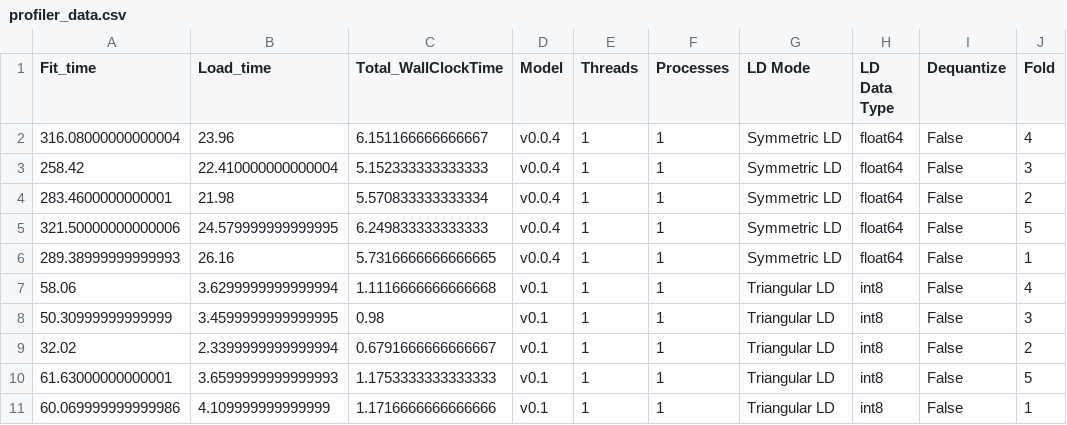
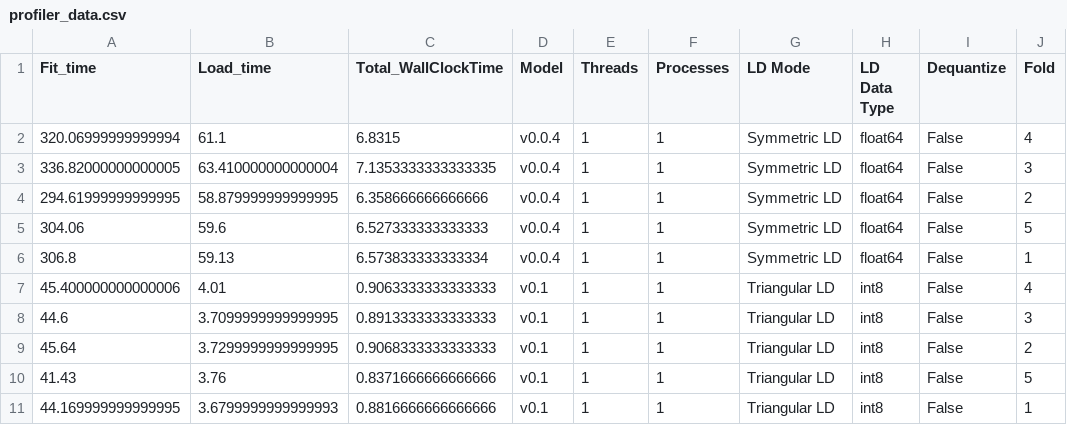
Before and after one commit to shz9/viprs-benchmarks-paper, a CSV file: figures/figure_2/figure_data/profiler_data.csv, drawn as a sheet.

```diff
--- a/figures/figure_2/figure_data/profiler_data.csv
+++ b/figures/figure_2/figure_data/profiler_data.csv
@@ -1,11 +1,11 @@
 Fit_time,Load_time,Total_WallClockTime,Model,Threads,Processes,LD Mode,LD Data Type,Dequantize,Fold
-316.08000000000004,23.96,6.151166666666667,v0.0.4,1,1,Symmetric LD,float64,False,4
-258.42,22.410000000000004,5.152333333333333,v0.0.4,1,1,Symmetric LD,float64,False,3
-283.4600000000001,21.98,5.570833333333334,v0.0.4,1,1,Symmetric LD,float64,False,2
-321.50000000000006,24.579999999999995,6.249833333333333,v0.0.4,1,1,Symmetric LD,float64,False,5
-289.38999999999993,26.16,5.7316666666666665,v0.0.4,1,1,Symmetric LD,float64,False,1
-58.06,3.6299999999999994,1.1116666666666668,v0.1,1,1,Triangular LD,int8,False,4
-50.30999999999999,3.4599999999999995,0.98,v0.1,1,1,Triangular LD,int8,False,3
-32.02,2.3399999999999994,0.6791666666666667,v0.1,1,1,Triangular LD,int8,False,2
-61.63000000000001,3.6599999999999993,1.1753333333333333,v0.1,1,1,Triangular LD,int8,False,5
-60.069999999999986,4.109999999999999,1.1716666666666666,v0.1,1,1,Triangular LD,int8,False,1
+320.06999999999994,61.1,6.8315,v0.0.4,1,1,Symmetric LD,float64,False,4
+336.82000000000005,63.410000000000004,7.1353333333333335,v0.0.4,1,1,Symmetric LD,float64,False,3
+294.61999999999995,58.879999999999995,6.358666666666666,v0.0.4,1,1,Symmetric LD,float64,False,2
+304.06,59.6,6.527333333333333,v0.0.4,1,1,Symmetric LD,float64,False,5
+306.8,59.13,6.573833333333334,v0.0.4,1,1,Symmetric LD,float64,False,1
+45.400000000000006,4.01,0.9063333333333333,v0.1,1,1,Triangular LD,int8,False,4
+44.6,3.7099999999999995,0.8913333333333333,v0.1,1,1,Triangular LD,int8,False,3
+45.64,3.7299999999999995,0.9068333333333333,v0.1,1,1,Triangular LD,int8,False,2
+41.43,3.76,0.8371666666666666,v0.1,1,1,Triangular LD,int8,False,5
+44.169999999999995,3.6799999999999993,0.8816666666666666,v0.1,1,1,Triangular LD,int8,False,1
```
Also changed, not shown: figures/figure_3/figure_data/panel_d_processes.csv, 47 other files.
